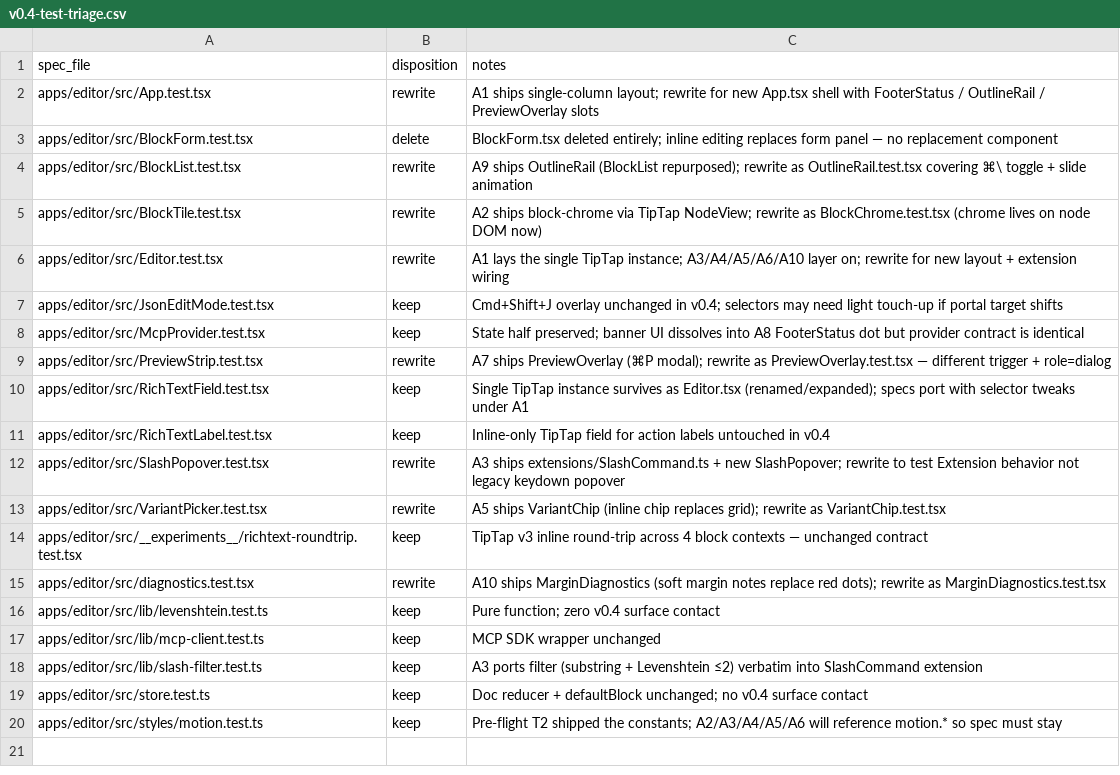
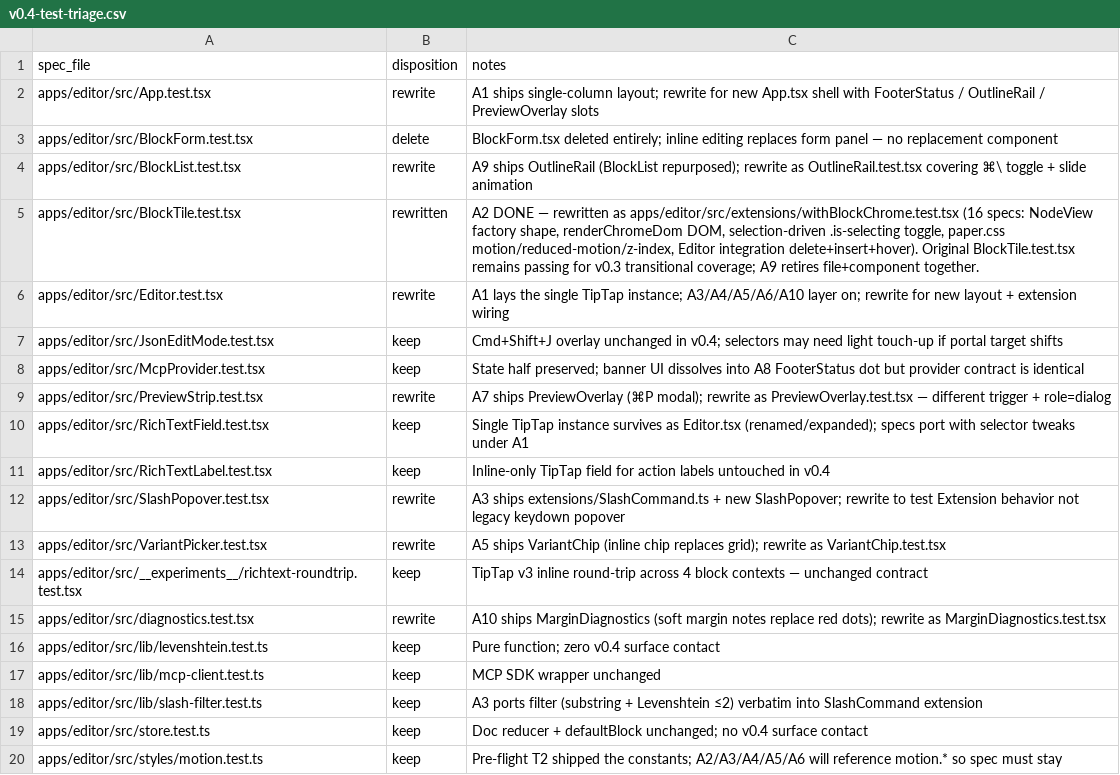
Before and after one commit to FRIKKern/portable-doc, a CSV file: docs/v0.4-test-triage.csv, drawn as a sheet.

Commit message:
A2 block chrome via TipTap NodeView
Each top-level block gets a paperflow-owned chrome (drag handle, type
label, delete, + between-blocks) rendered inside the node-view's wrapper
DOM — scrolls with the block by construction, no overlay recompute.
withBlockChrome.ts wraps StarterKit nodes; BlockChrome.ts holds the DOM
helpers. paper.css lifts .paper-block rules from the prototype with the
.paper- prefix; --paper-block-chrome-z = 10 < --paper-bubble-menu-z = 20
locks the stacking against A4's BubbleMenu.

A11y: every chrome control has aria-label, Tab-cycles within a focused
block, focus ring honors var(--paper-accent-warm-rust). Animations honor
@media (prefers-reduced-motion: reduce) via paper.css → motion.css cascade.

Drag binding deferred to A6 (handle is a button only in A2); slash to A3;
variant chip to A5; BubbleMenu to A4.

Subagent-Run: portable-doc-mvp-1jd

```diff
--- a/docs/v0.4-test-triage.csv
+++ b/docs/v0.4-test-triage.csv
@@ -4,3 +4,3 @@ apps/editor/src/BlockForm.test.tsx,delete,"BlockForm.tsx deleted entirely; inlin
 apps/editor/src/BlockList.test.tsx,rewrite,"A9 ships OutlineRail (BlockList repurposed); rewrite as OutlineRail.test.tsx covering ⌘\ toggle + slide animation"
-apps/editor/src/BlockTile.test.tsx,rewrite,"A2 ships block-chrome via TipTap NodeView; rewrite as BlockChrome.test.tsx (chrome lives on node DOM now)"
+apps/editor/src/BlockTile.test.tsx,rewritten,"A2 DONE — rewritten as apps/editor/src/extensions/withBlockChrome.test.tsx (16 specs: NodeView factory shape, renderChromeDom DOM, selection-driven .is-selecting toggle, paper.css motion/reduced-motion/z-index, Editor integration delete+insert+hover). Original BlockTile.test.tsx remains passing for v0.3 transitional coverage; A9 retires file+component together."
 apps/editor/src/Editor.test.tsx,rewrite,"A1 lays the single TipTap instance; A3/A4/A5/A6/A10 layer on; rewrite for new layout + extension wiring"
```
Also changed, not shown: 9 other files.
